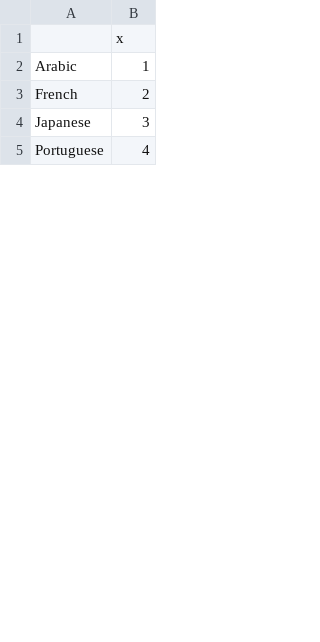
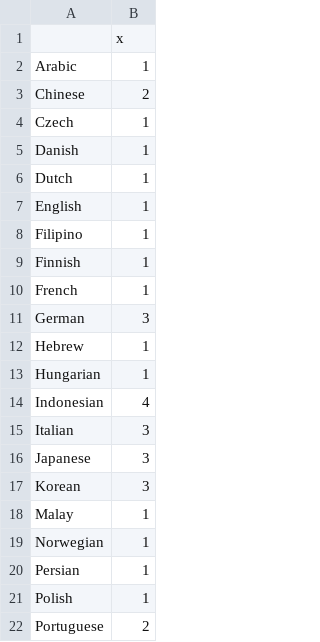
Before and after one commit to worthingtont12/cultural-mapper, a CSV file: AWSTimeSeries/Outputs/LATop20Topics_5Clusters.csv, drawn as a sheet; only a part is shown; the diff covers the shown part only.

```diff
--- a/AWSTimeSeries/Outputs/LATop20Topics_5Clusters.csv
+++ b/AWSTimeSeries/Outputs/LATop20Topics_5Clusters.csv
@@ -2,4 +2,21 @@
 "Arabic",1
-"French",2
+"Chinese",2
+"Czech",1
+"Danish",1
+"Dutch",1
+"English",1
+"Filipino",1
+"Finnish",1
+"French",1
+"German",3
+"Hebrew",1
+"Hungarian",1
+"Indonesian",4
+"Italian",3
 "Japanese",3
-"Portuguese",4
+"Korean",3
+"Malay",1
+"Norwegian",1
+"Persian",1
+"Polish",1
+"Portuguese",2
```
Also changed, not shown: 12 added rows and 8 edited cells elsewhere in this file, AWSTimeSeries/Outputs/Chicago_model_coefficients.csv, AWSTimeSeries/Outputs/IstanbulAllTopics_5Clusters.csv, 20 other files.
